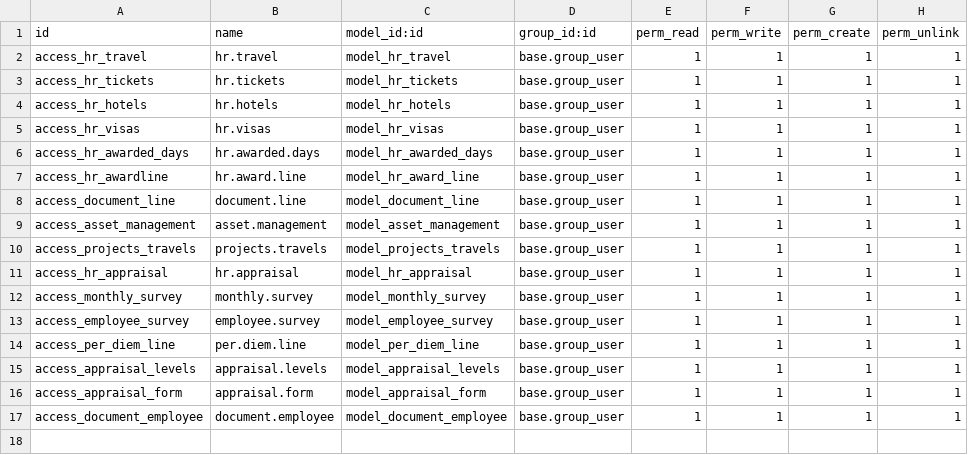
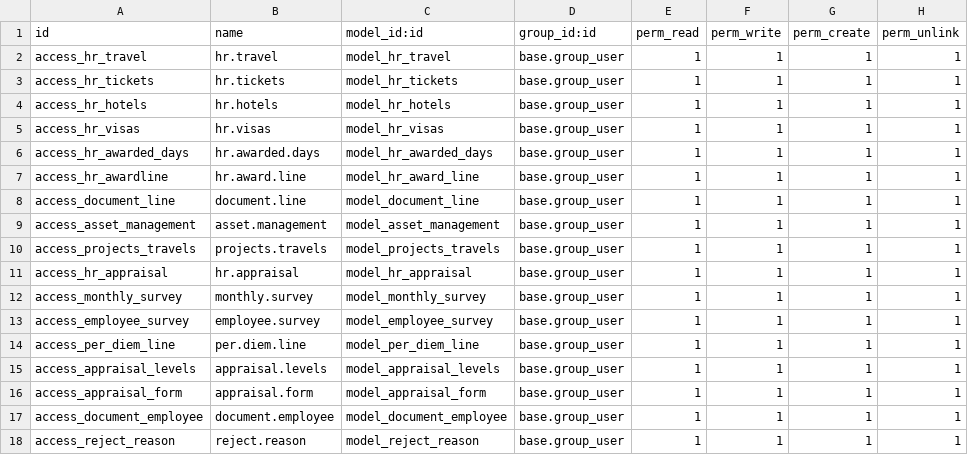
Before and after one commit to ashrafalmomani/Leading-Point, a CSV file: hr_custom/security/ir.model.access.csv, drawn as a sheet; the diff names each change by its address in the sheet, - before the commit and + after, or states it on an @@ line.

```diff
--- a/hr_custom/security/ir.model.access.csv
+++ b/hr_custom/security/ir.model.access.csv
+row 18: access_reject_reason | reject.reason | model_reject_reason | base.group_user | 1 | 1 | 1 | 1
```
Also changed, not shown: 9 other files.
